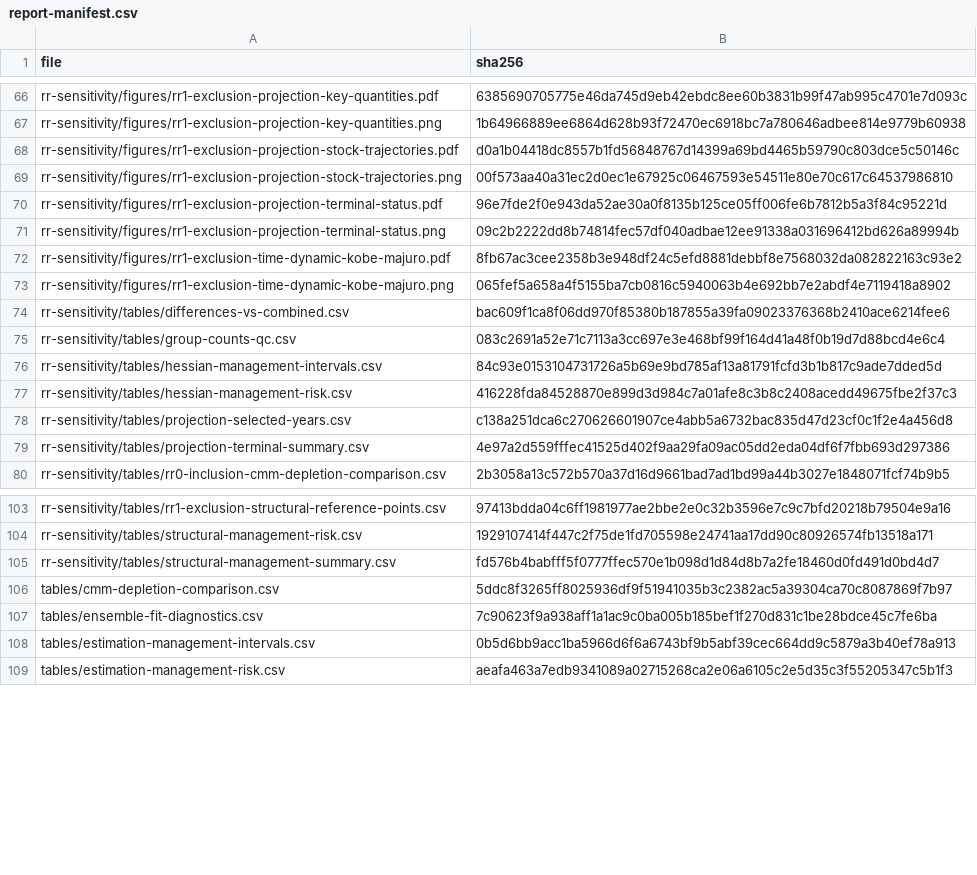
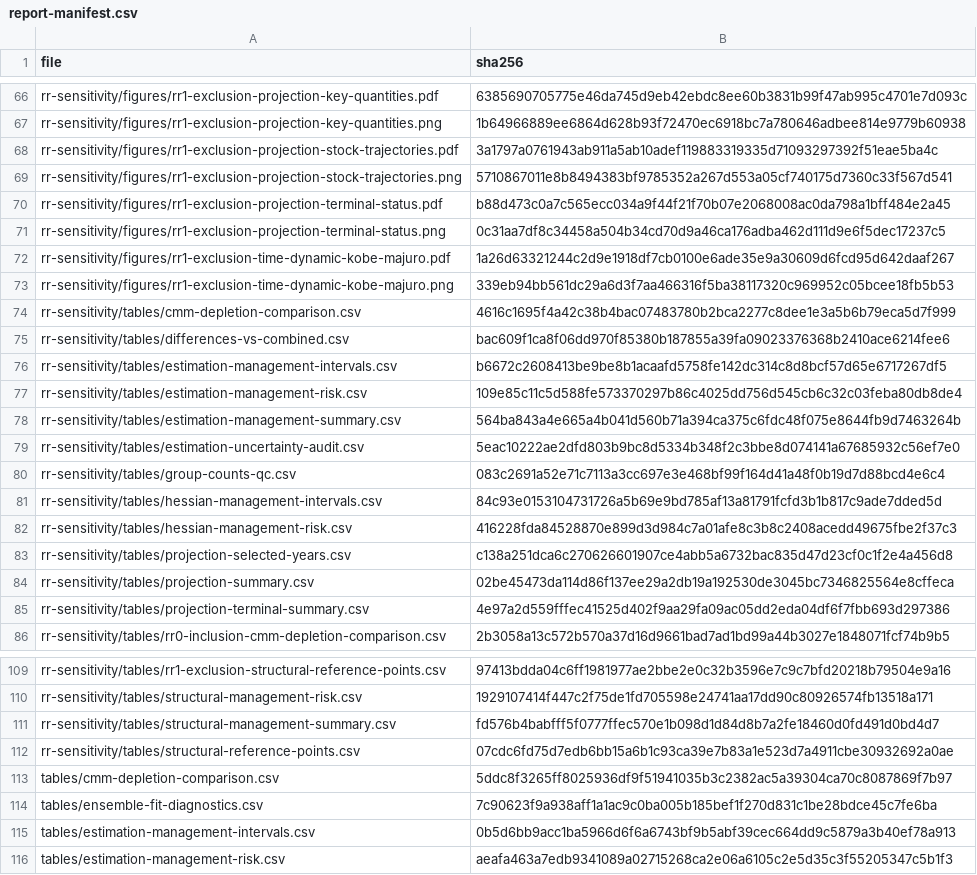
Before and after one commit to PacificCommunity/ofp-sam-bet-2026-ensemble, a CSV file: results/report-manifest.csv, drawn as a sheet; only a part is shown, gaps mark what is left out; the diff covers the shown part only.

Commit message:
Restore canonical RR figures and WP-06 tables

```diff
--- a/results/report-manifest.csv
+++ b/results/report-manifest.csv
@@ -67,9 +67,14 @@
 "rr-sensitivity/figures/rr1-exclusion-projection-key-quantities.png","1b64966889ee6864d628b93f72470ec6918bc7a780646adbee814e9779b60938"
-"rr-sensitivity/figures/rr1-exclusion-projection-stock-trajectories.pdf","d0a1b04418dc8557b1fd56848767d14399a69bd4465b59790c803dce5c50146c"
-"rr-sensitivity/figures/rr1-exclusion-projection-stock-trajectories.png","00f573aa40a31ec2d0ec1e67925c06467593e54511e80e70c617c64537986810"
-"rr-sensitivity/figures/rr1-exclusion-projection-terminal-status.pdf","96e7fde2f0e943da52ae30a0f8135b125ce05ff006fe6b7812b5a3f84c95221d"
-"rr-sensitivity/figures/rr1-exclusion-projection-terminal-status.png","09c2b2222dd8b74814fec57df040adbae12ee91338a031696412bd626a89994b"
-"rr-sensitivity/figures/rr1-exclusion-time-dynamic-kobe-majuro.pdf","8fb67ac3cee2358b3e948df24c5efd8881debbf8e7568032da082822163c93e2"
-"rr-sensitivity/figures/rr1-exclusion-time-dynamic-kobe-majuro.png","065fef5a658a4f5155ba7cb0816c5940063b4e692bb7e2abdf4e7119418a8902"
+"rr-sensitivity/figures/rr1-exclusion-projection-stock-trajectories.pdf","3a1797a0761943ab911a5ab10adef119883319335d71093297392f51eae5ba4c"
+"rr-sensitivity/figures/rr1-exclusion-projection-stock-trajectories.png","5710867011e8b8494383bf9785352a267d553a05cf740175d7360c33f567d541"
+"rr-sensitivity/figures/rr1-exclusion-projection-terminal-status.pdf","b88d473c0a7c565ecc034a9f44f21f70b07e2068008ac0da798a1bff484e2a45"
+"rr-sensitivity/figures/rr1-exclusion-projection-terminal-status.png","0c31aa7df8c34458a504b34cd70d9a46ca176adba462d111d9e6f5dec17237c5"
+"rr-sensitivity/figures/rr1-exclusion-time-dynamic-kobe-majuro.pdf","1a26d63321244c2d9e1918df7cb0100e6ade35e9a30609d6fcd95d642daaf267"
+"rr-sensitivity/figures/rr1-exclusion-time-dynamic-kobe-majuro.png","339eb94bb561dc29a6d3f7aa466316f5ba38117320c969952c05bcee18fb5b53"
+"rr-sensitivity/tables/cmm-depletion-comparison.csv","4616c1695f4a42c38b4bac07483780b2bca2277c8dee1e3a5b6b79eca5d7f999"
 "rr-sensitivity/tables/differences-vs-combined.csv","bac609f1ca8f06dd970f85380b187855a39fa09023376368b2410ace6214fee6"
+"rr-sensitivity/tables/estimation-management-intervals.csv","b6672c2608413be9be8b1acaafd5758fe142dc314c8d8bcf57d65e6717267df5"
+"rr-sensitivity/tables/estimation-management-risk.csv","109e85c11c5d588fe573370297b86c4025dd756d545cb6c32c03feba80db8de4"
+"rr-sensitivity/tables/estimation-management-summary.csv","564ba843a4e665a4b041d560b71a394ca375c6fdc48f075e8644fb9d7463264b"
+"rr-sensitivity/tables/estimation-uncertainty-audit.csv","5eac10222ae2dfd803b9bc8d5334b348f2c3bbe8d074141a67685932c56ef7e0"
 "rr-sensitivity/tables/group-counts-qc.csv","083c2691a52e71c7113a3cc697e3e468bf99f164d41a48f0b19d7d88bcd4e6c4"
@@ -78,2 +83,3 @@
 "rr-sensitivity/tables/projection-selected-years.csv","c138a251dca6c270626601907ce4abb5a6732bac835d47d23cf0c1f2e4a456d8"
+"rr-sensitivity/tables/projection-summary.csv","02be45473da114d86f137ee29a2db19a192530de3045bc7346825564e8cffeca"
 "rr-sensitivity/tables/projection-terminal-summary.csv","4e97a2d559fffec41525d402f9aa29fa09ac05dd2eda04df6f7fbb693d297386"
@@ -105,2 +111,3 @@
 "rr-sensitivity/tables/structural-management-summary.csv","fd576b4babfff5f0777ffec570e1b098d1d84d8b7a2fe18460d0fd491d0bd4d7"
+"rr-sensitivity/tables/structural-reference-points.csv","07cdc6fd75d7edb6bb15a6b1c93ca39e7b83a1e523d7a4911cbe30932692a0ae"
 "tables/cmm-depletion-comparison.csv","5ddc8f3265ff8025936df9f51941035b3c2382ac5a39304ca70c8087869f7b97"
```
Also changed, not shown: 32 edited cells elsewhere in this file, 51 other files.
